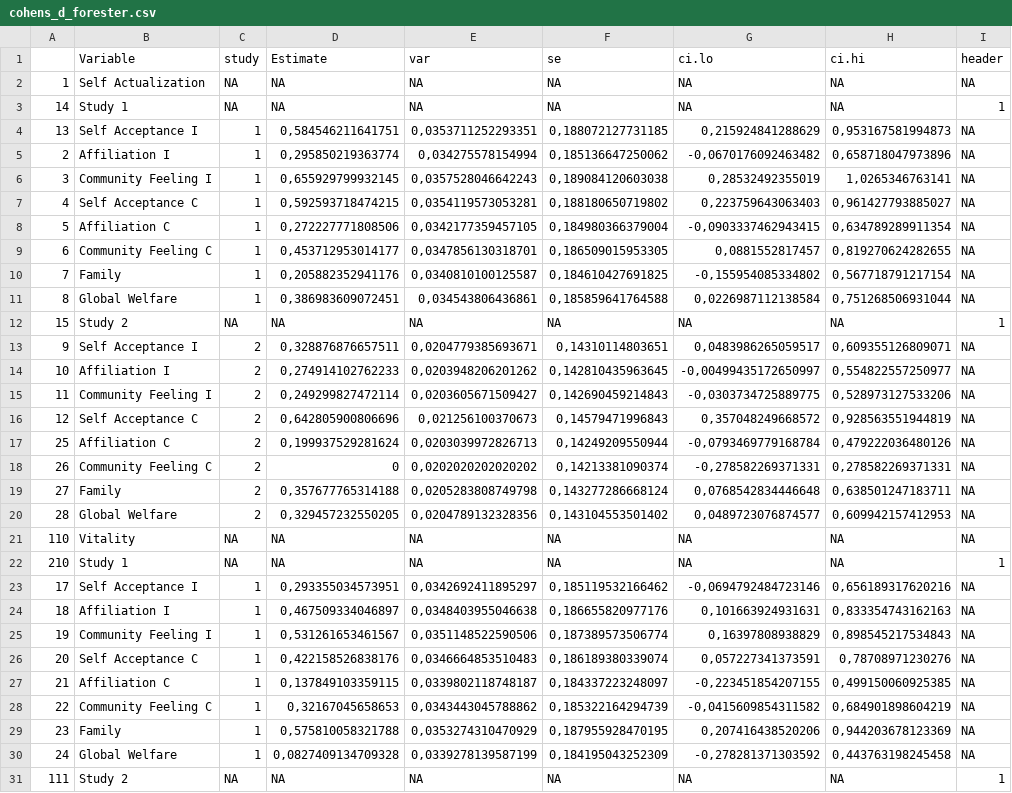
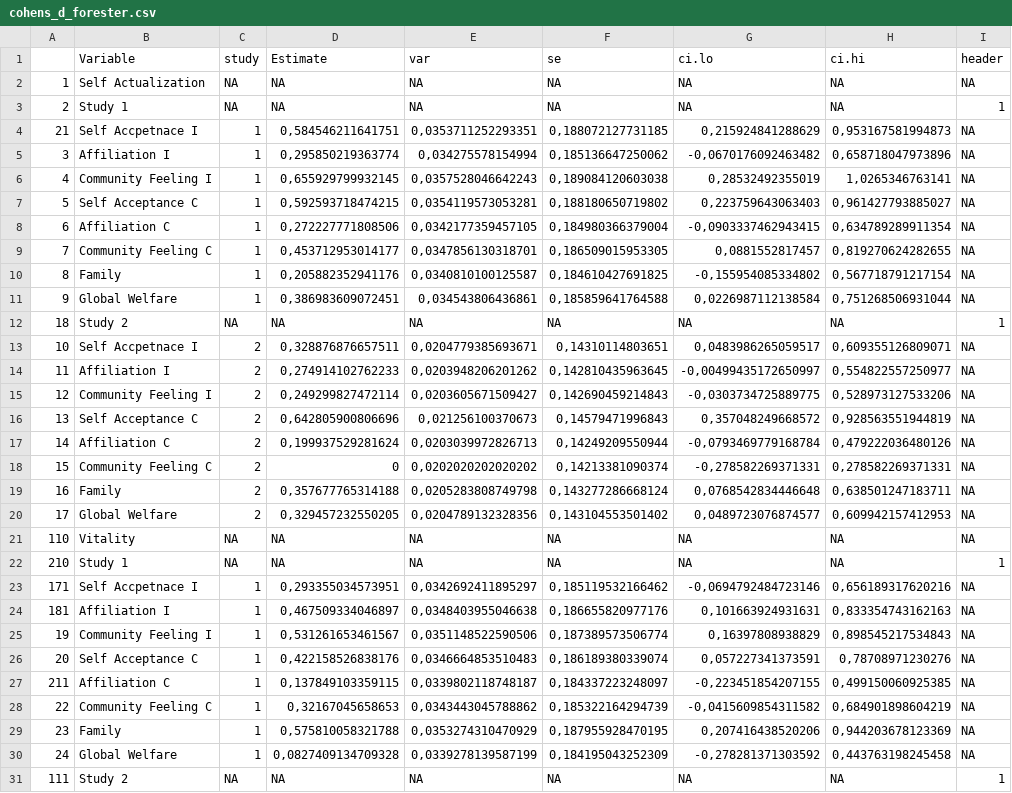
Before and after one commit to cbenck/CORE_TeamLeo, a CSV file: data/forester_data/cohens_d_forester.csv, drawn as a sheet; only a part is shown; the diff covers the shown part only.

```diff
--- a/data/forester_data/cohens_d_forester.csv
+++ b/data/forester_data/cohens_d_forester.csv
@@ -2,27 +2,27 @@
 "1";"Self Actualization";NA;NA;NA;NA;NA;NA;NA
-"14";"  Study 1";NA;NA;NA;NA;NA;NA;1
-"13";"       Self Acceptance I";1;0,584546211641751;0,0353711252293351;0,188072127731185;0,215924841288629;0,953167581994873;NA
-"2";"       Affiliation I";1;0,295850219363774;0,034275578154994;0,185136647250062;-0,0670176092463482;0,658718047973896;NA
-"3";"       Community Feeling I";1;0,655929799932145;0,0357528046642243;0,189084120603038;0,28532492355019;1,0265346763141;NA
-"4";"       Self Acceptance C";1;0,592593718474215;0,0354119573053281;0,188180650719802;0,223759643063403;0,961427793885027;NA
-"5";"       Affiliation C";1;0,272227771808506;0,0342177359457105;0,184980366379004;-0,0903337462943415;0,634789289911354;NA
-"6";"       Community Feeling C";1;0,453712953014177;0,0347856130318701;0,186509015953305;0,0881552817457;0,819270624282655;NA
-"7";"       Family";1;0,205882352941176;0,0340810100125587;0,184610427691825;-0,155954085334802;0,567718791217154;NA
-"8";"       Global Welfare";1;0,386983609072451;0,034543806436861;0,185859641764588;0,0226987112138584;0,751268506931044;NA
-"15";"  Study 2";NA;NA;NA;NA;NA;NA;1
-"9";"       Self Acceptance I";2;0,328876876657511;0,0204779385693671;0,14310114803651;0,0483986265059517;0,609355126809071;NA
-"10";"       Affiliation I";2;0,274914102762233;0,0203948206201262;0,142810435963645;-0,00499435172650997;0,554822557250977;NA
-"11";"       Community Feeling I";2;0,249299827472114;0,0203605671509427;0,142690459214843;-0,0303734725889775;0,528973127533206;NA
-"12";"       Self Acceptance C";2;0,642805900806696;0,021256100370673;0,14579471996843;0,357048249668572;0,928563551944819;NA
-"25";"       Affiliation C";2;0,199937529281624;0,0203039972826713;0,14249209550944;-0,0793469779168784;0,479222036480126;NA
-"26";"       Community Feeling C";2;0;0,0202020202020202;0,14213381090374;-0,278582269371331;0,278582269371331;NA
-"27";"       Family";2;0,357677765314188;0,0205283808749798;0,143277286668124;0,0768542834446648;0,638501247183711;NA
-"28";"       Global Welfare";2;0,329457232550205;0,0204789132328356;0,143104553501402;0,0489723076874577;0,609942157412953;NA
+"2";"  Study 1";NA;NA;NA;NA;NA;NA;1
+"21";"       Self Accpetnace I";1;0,584546211641751;0,0353711252293351;0,188072127731185;0,215924841288629;0,953167581994873;NA
+"3";"       Affiliation I";1;0,295850219363774;0,034275578154994;0,185136647250062;-0,0670176092463482;0,658718047973896;NA
+"4";"       Community Feeling I";1;0,655929799932145;0,0357528046642243;0,189084120603038;0,28532492355019;1,0265346763141;NA
+"5";"       Self Acceptance C";1;0,592593718474215;0,0354119573053281;0,188180650719802;0,223759643063403;0,961427793885027;NA
+"6";"       Affiliation C";1;0,272227771808506;0,0342177359457105;0,184980366379004;-0,0903337462943415;0,634789289911354;NA
+"7";"       Community Feeling C";1;0,453712953014177;0,0347856130318701;0,186509015953305;0,0881552817457;0,819270624282655;NA
+"8";"       Family";1;0,205882352941176;0,0340810100125587;0,184610427691825;-0,155954085334802;0,567718791217154;NA
+"9";"       Global Welfare";1;0,386983609072451;0,034543806436861;0,185859641764588;0,0226987112138584;0,751268506931044;NA
+"18";"  Study 2";NA;NA;NA;NA;NA;NA;1
+"10";"       Self Accpetnace I";2;0,328876876657511;0,0204779385693671;0,14310114803651;0,0483986265059517;0,609355126809071;NA
+"11";"       Affiliation I";2;0,274914102762233;0,0203948206201262;0,142810435963645;-0,00499435172650997;0,554822557250977;NA
+"12";"       Community Feeling I";2;0,249299827472114;0,0203605671509427;0,142690459214843;-0,0303734725889775;0,528973127533206;NA
+"13";"       Self Acceptance C";2;0,642805900806696;0,021256100370673;0,14579471996843;0,357048249668572;0,928563551944819;NA
+"14";"       Affiliation C";2;0,199937529281624;0,0203039972826713;0,14249209550944;-0,0793469779168784;0,479222036480126;NA
+"15";"       Community Feeling C";2;0;0,0202020202020202;0,14213381090374;-0,278582269371331;0,278582269371331;NA
+"16";"       Family";2;0,357677765314188;0,0205283808749798;0,143277286668124;0,0768542834446648;0,638501247183711;NA
+"17";"       Global Welfare";2;0,329457232550205;0,0204789132328356;0,143104553501402;0,0489723076874577;0,609942157412953;NA
 "110";"Vitality";NA;NA;NA;NA;NA;NA;NA
 "210";"  Study 1";NA;NA;NA;NA;NA;NA;1
-"17";"       Self Acceptance I";1;0,293355034573951;0,0342692411895297;0,185119532166462;-0,0694792484723146;0,656189317620216;NA
-"18";"       Affiliation I";1;0,467509334046897;0,0348403955046638;0,186655820977176;0,101663924931631;0,833354743162163;NA
+"171";"       Self Accpetnace I";1;0,293355034573951;0,0342692411895297;0,185119532166462;-0,0694792484723146;0,656189317620216;NA
+"181";"       Affiliation I";1;0,467509334046897;0,0348403955046638;0,186655820977176;0,101663924931631;0,833354743162163;NA
 "19";"       Community Feeling I";1;0,531261653461567;0,0351148522590506;0,187389573506774;0,16397808938829;0,898545217534843;NA
 "20";"       Self Acceptance C";1;0,422158526838176;0,0346664853510483;0,186189380339074;0,057227341373591;0,78708971230276;NA
-"21";"       Affiliation C";1;0,137849103359115;0,0339802118748187;0,184337223248097;-0,223451854207155;0,499150060925385;NA
+"211";"       Affiliation C";1;0,137849103359115;0,0339802118748187;0,184337223248097;-0,223451854207155;0,499150060925385;NA
 "22";"       Community Feeling C";1;0,32167045658653;0,0343443045788862;0,185322164294739;-0,0415609854311582;0,684901898604219;NA
```
Also changed, not shown: 2 added rows, 2 removed rows and 34 edited cells elsewhere in this file, data/correlations_CI.csv, 5 other files.
